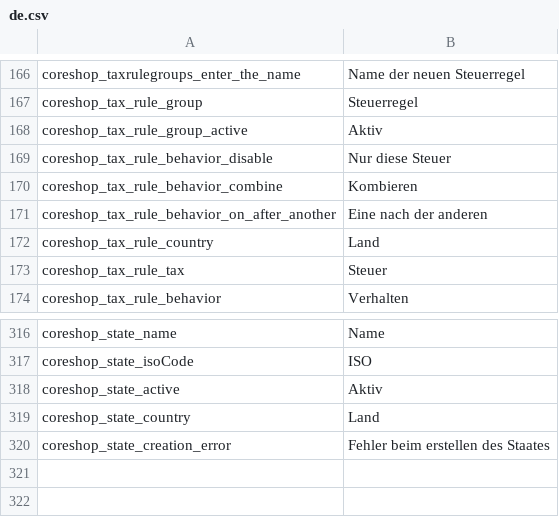
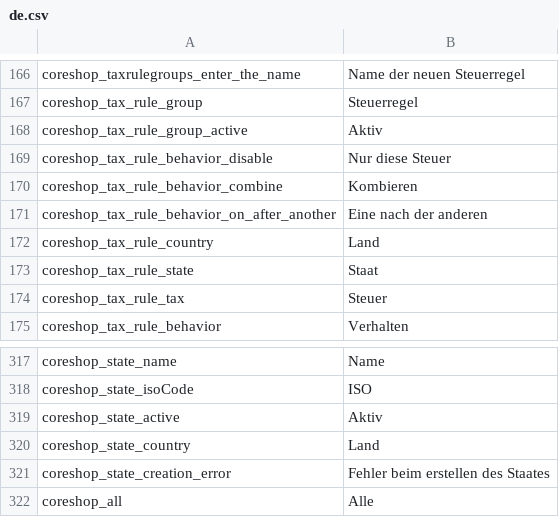
Before and after one commit to coreshop/CoreShop, a CSV file: static/texts/de.csv, drawn as a sheet; only a part is shown, gaps mark what is left out; the diff names each change by its address in the sheet, - before the commit and + after, or states it on an @@ line.

Commit message:
change taxing system to support states

```diff
--- a/static/texts/de.csv
+++ b/static/texts/de.csv
+row 173: coreshop_tax_rule_state | Staat
+row 322: coreshop_all | Alle
```
Also changed, not shown: static/texts/en.csv, 27 other files.
